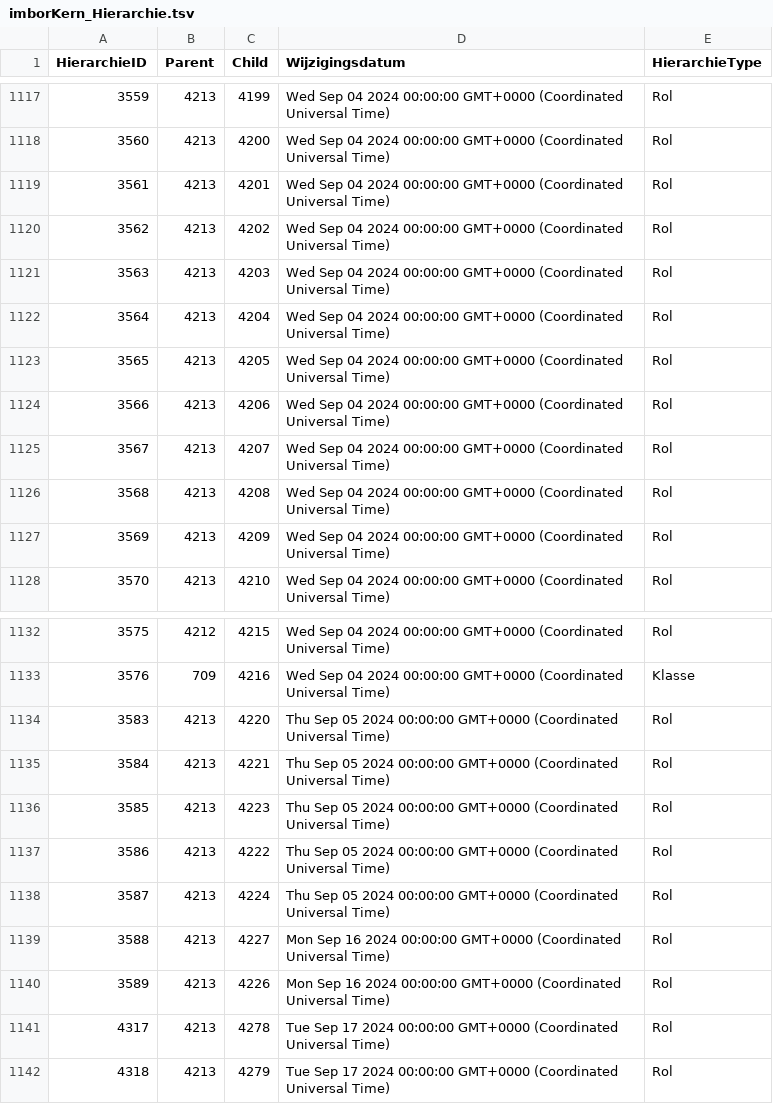
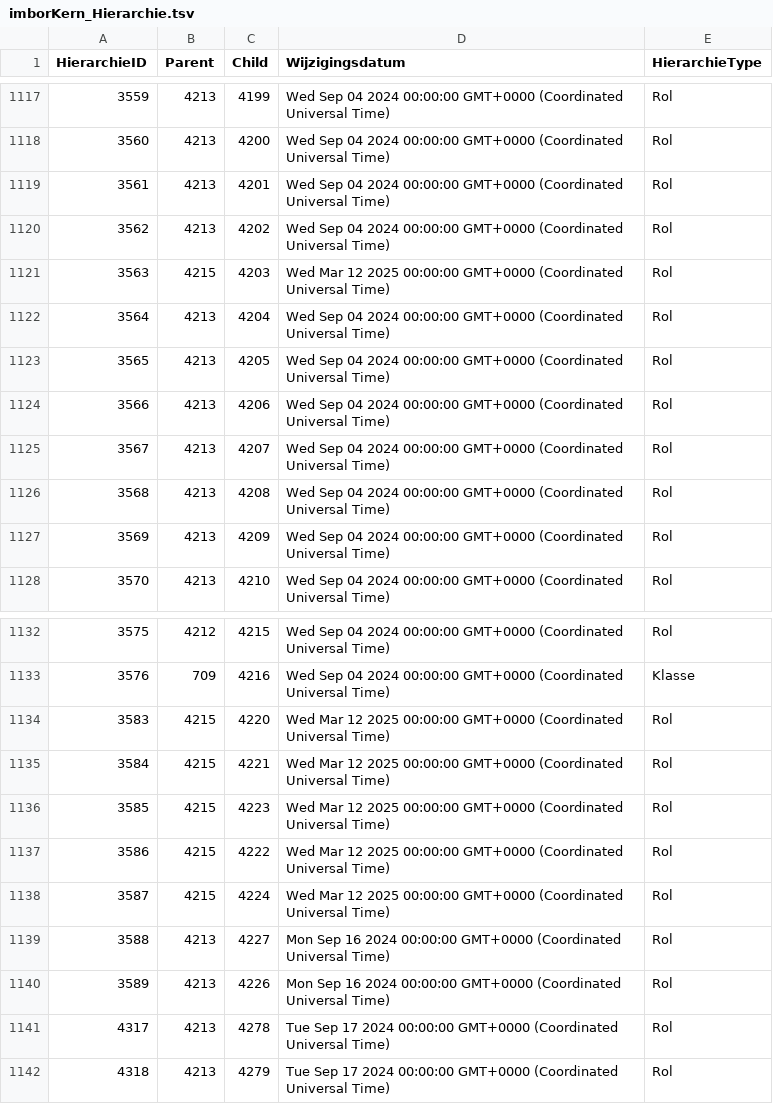
Before and after one commit to Stichting-CROW/imbor-development, a TSV file: data/tsv/imborKern_Hierarchie.tsv, drawn as a sheet; only a part is shown, gaps mark what is left out.

```diff
--- a/data/tsv/imborKern_Hierarchie.tsv
+++ b/data/tsv/imborKern_Hierarchie.tsv
@@ -1120,3 +1120,3 @@ HierarchieID	Parent	Child	Wijzigingsdatum	HierarchieType
 3562	4213	4202	Wed Sep 04 2024 00:00:00 GMT+0000 (Coordinated Universal Time)	Rol
-3563	4213	4203	Wed Sep 04 2024 00:00:00 GMT+0000 (Coordinated Universal Time)	Rol
+3563	4215	4203	Wed Mar 12 2025 00:00:00 GMT+0000 (Coordinated Universal Time)	Rol
 3564	4213	4204	Wed Sep 04 2024 00:00:00 GMT+0000 (Coordinated Universal Time)	Rol
@@ -1133,7 +1133,7 @@ HierarchieID	Parent	Child	Wijzigingsdatum	HierarchieType
 3576	709	4216	Wed Sep 04 2024 00:00:00 GMT+0000 (Coordinated Universal Time)	Klasse
-3583	4213	4220	Thu Sep 05 2024 00:00:00 GMT+0000 (Coordinated Universal Time)	Rol
-3584	4213	4221	Thu Sep 05 2024 00:00:00 GMT+0000 (Coordinated Universal Time)	Rol
-3585	4213	4223	Thu Sep 05 2024 00:00:00 GMT+0000 (Coordinated Universal Time)	Rol
-3586	4213	4222	Thu Sep 05 2024 00:00:00 GMT+0000 (Coordinated Universal Time)	Rol
-3587	4213	4224	Thu Sep 05 2024 00:00:00 GMT+0000 (Coordinated Universal Time)	Rol
+3583	4215	4220	Wed Mar 12 2025 00:00:00 GMT+0000 (Coordinated Universal Time)	Rol
+3584	4215	4221	Wed Mar 12 2025 00:00:00 GMT+0000 (Coordinated Universal Time)	Rol
+3585	4215	4223	Wed Mar 12 2025 00:00:00 GMT+0000 (Coordinated Universal Time)	Rol
+3586	4215	4222	Wed Mar 12 2025 00:00:00 GMT+0000 (Coordinated Universal Time)	Rol
+3587	4215	4224	Wed Mar 12 2025 00:00:00 GMT+0000 (Coordinated Universal Time)	Rol
 3588	4213	4227	Mon Sep 16 2024 00:00:00 GMT+0000 (Coordinated Universal Time)	Rol
```
Also changed, not shown: data/tsv/imborKern_HierarchieElementen.tsv, data/tsv/imborKern_K_FiltersObjecttypen.tsv, 3 other files.
